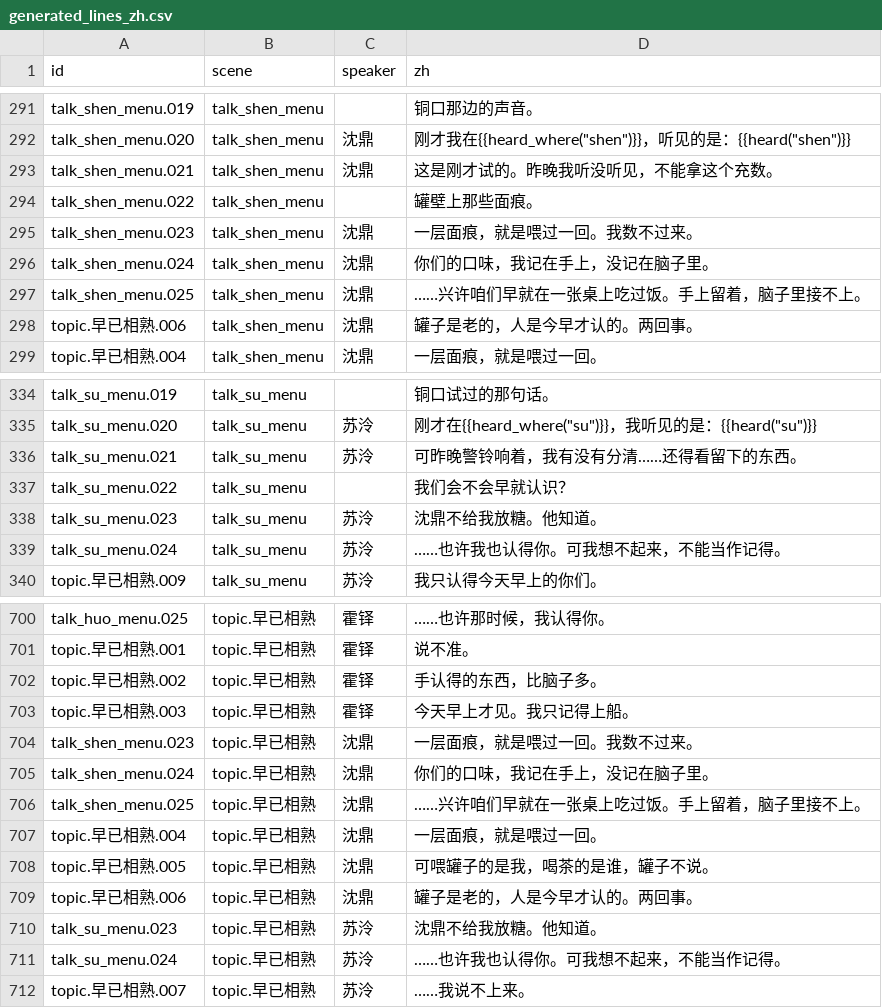
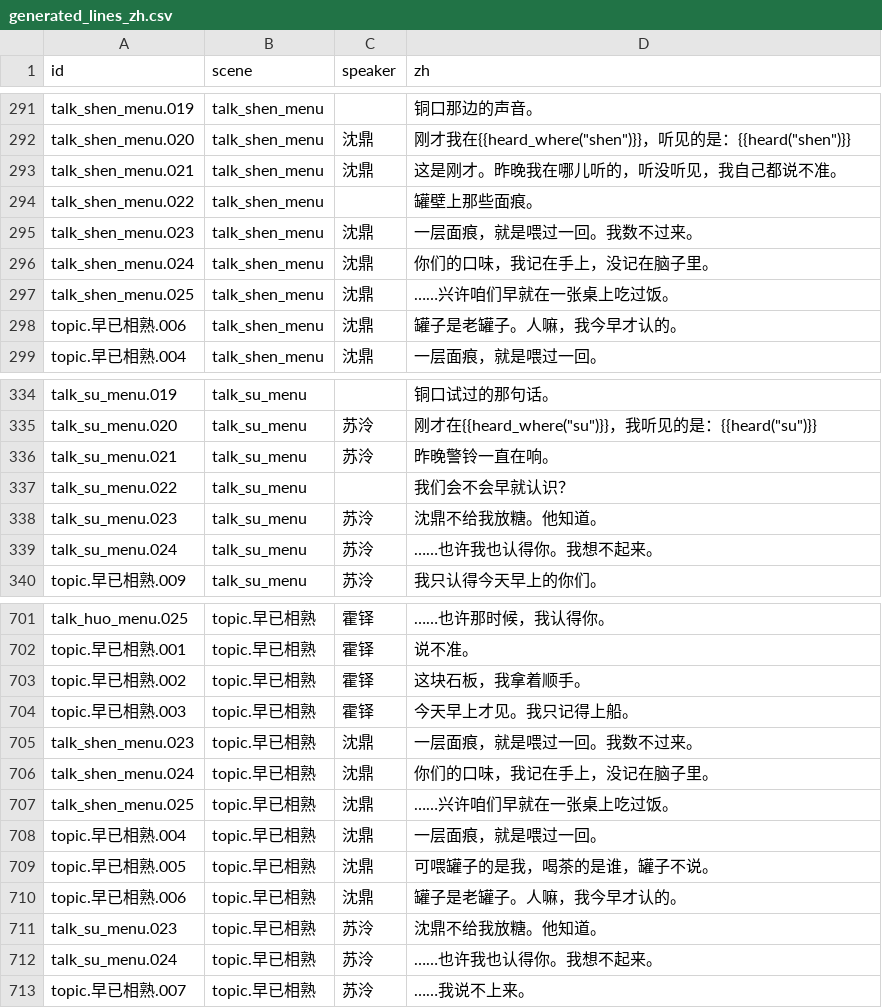
Before and after one commit to OopsYouDiedE/dual_ontology_world_engine, a CSV file: godot_csharp/scenes/Awakening/Script/generated_lines_zh.csv, drawn as a sheet; only a part is shown, gaps mark what is left out; the diff covers the shown part only.

```diff
--- a/godot_csharp/scenes/Awakening/Script/generated_lines_zh.csv
+++ b/godot_csharp/scenes/Awakening/Script/generated_lines_zh.csv
@@ -292,3 +292,3 @@ talk_shen_menu.019,talk_shen_menu,,铜口那边的声音。
 talk_shen_menu.020,talk_shen_menu,沈鼎,"刚才我在{{heard_where(""shen"")}}，听见的是：{{heard(""shen"")}}"
-talk_shen_menu.021,talk_shen_menu,沈鼎,这是刚才试的。昨晚我听没听见，不能拿这个充数。
+talk_shen_menu.021,talk_shen_menu,沈鼎,这是刚才。昨晚我在哪儿听的，听没听见，我自己都说不准。
 talk_shen_menu.022,talk_shen_menu,,罐壁上那些面痕。
@@ -296,4 +296,4 @@ talk_shen_menu.023,talk_shen_menu,沈鼎,一层面痕，就是喂过一回。我
 talk_shen_menu.024,talk_shen_menu,沈鼎,你们的口味，我记在手上，没记在脑子里。
-talk_shen_menu.025,talk_shen_menu,沈鼎,……兴许咱们早就在一张桌上吃过饭。手上留着，脑子里接不上。
-topic.早已相熟.006,talk_shen_menu,沈鼎,罐子是老的，人是今早才认的。两回事。
+talk_shen_menu.025,talk_shen_menu,沈鼎,……兴许咱们早就在一张桌上吃过饭。
+topic.早已相熟.006,talk_shen_menu,沈鼎,罐子是老罐子。人嘛，我今早才认的。
 topic.早已相熟.004,talk_shen_menu,沈鼎,一层面痕，就是喂过一回。
@@ -335,6 +335,6 @@ talk_su_menu.019,talk_su_menu,,铜口试过的那句话。
 talk_su_menu.020,talk_su_menu,苏泠,"刚才在{{heard_where(""su"")}}，我听见的是：{{heard(""su"")}}"
-talk_su_menu.021,talk_su_menu,苏泠,可昨晚警铃响着，我有没有分清……还得看留下的东西。
+talk_su_menu.021,talk_su_menu,苏泠,昨晚警铃一直在响。
 talk_su_menu.022,talk_su_menu,,我们会不会早就认识？
 talk_su_menu.023,talk_su_menu,苏泠,沈鼎不给我放糖。他知道。
-talk_su_menu.024,talk_su_menu,苏泠,……也许我也认得你。可我想不起来，不能当作记得。
+talk_su_menu.024,talk_su_menu,苏泠,……也许我也认得你。我想不起来。
 topic.早已相熟.009,talk_su_menu,苏泠,我只认得今天早上的你们。
@@ -701,3 +702,3 @@ talk_huo_menu.025,topic.早已相熟,霍铎,……也许那时候，我认得你
 topic.早已相熟.001,topic.早已相熟,霍铎,说不准。
-topic.早已相熟.002,topic.早已相熟,霍铎,手认得的东西，比脑子多。
+topic.早已相熟.002,topic.早已相熟,霍铎,这块石板，我拿着顺手。
 topic.早已相熟.003,topic.早已相熟,霍铎,今天早上才见。我只记得上船。
@@ -705,8 +706,8 @@ talk_shen_menu.023,topic.早已相熟,沈鼎,一层面痕，就是喂过一回
 talk_shen_menu.024,topic.早已相熟,沈鼎,你们的口味，我记在手上，没记在脑子里。
-talk_shen_menu.025,topic.早已相熟,沈鼎,……兴许咱们早就在一张桌上吃过饭。手上留着，脑子里接不上。
+talk_shen_menu.025,topic.早已相熟,沈鼎,……兴许咱们早就在一张桌上吃过饭。
 topic.早已相熟.004,topic.早已相熟,沈鼎,一层面痕，就是喂过一回。
 topic.早已相熟.005,topic.早已相熟,沈鼎,可喂罐子的是我，喝茶的是谁，罐子不说。
-topic.早已相熟.006,topic.早已相熟,沈鼎,罐子是老的，人是今早才认的。两回事。
+topic.早已相熟.006,topic.早已相熟,沈鼎,罐子是老罐子。人嘛，我今早才认的。
 talk_su_menu.023,topic.早已相熟,苏泠,沈鼎不给我放糖。他知道。
-talk_su_menu.024,topic.早已相熟,苏泠,……也许我也认得你。可我想不起来，不能当作记得。
+talk_su_menu.024,topic.早已相熟,苏泠,……也许我也认得你。我想不起来。
 topic.早已相熟.007,topic.早已相熟,苏泠,……我说不上来。
```
Also changed, not shown: 1 added row and 15 edited cells elsewhere in this file, 12 other files.
